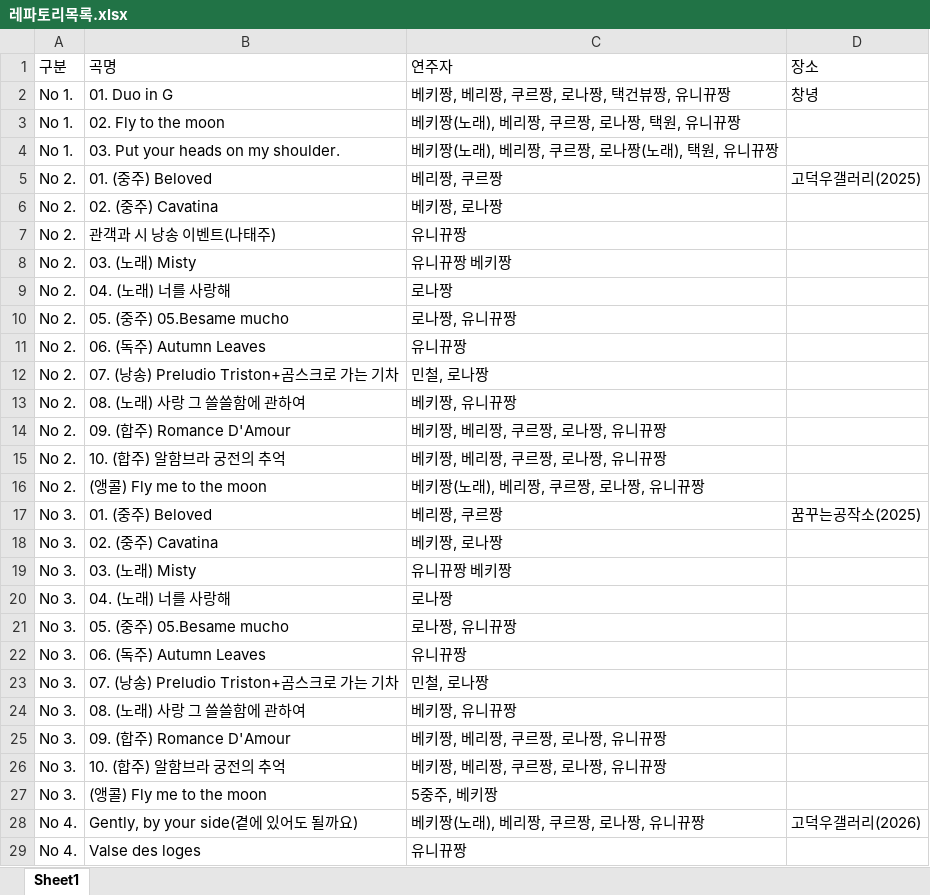
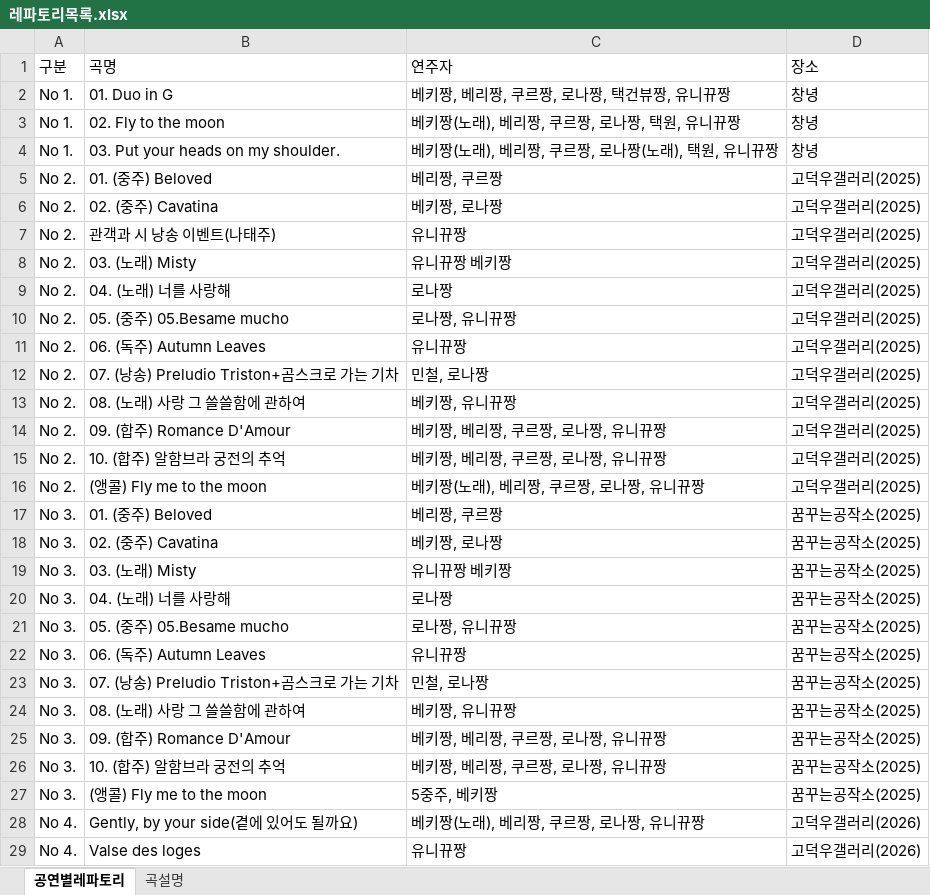
Before and after one commit to uincity/dokbaek, an Excel workbook: 레파토리목록.xlsx, sheet 공연별레파토리, drawn as a sheet; only a part is shown; values as stored, in another font and other column widths than the file's, no borders; the diff covers the shown part only; the diff names each change by its address in the sheet, - before the commit and + after, or states it on an @@ line.

```diff
--- a/레파토리목록.xlsx (sheet 공연별레파토리)
+++ b/레파토리목록.xlsx (sheet 공연별레파토리)
-sheet tab: Sheet1
+sheet tab: 공연별레파토리
+sheet tab: 곡설명
-D3:D4 (장소): (empty)
+D3:D4 (장소): 창녕
-D6:D16 (장소): (empty)
+D6:D16 (장소): 고덕우갤러리(2025)
-D18:D27 (장소): (empty)
+D18:D27 (장소): 꿈꾸는공작소(2025)
-D29 (장소): (empty)
+D29 (장소): 고덕우갤러리(2026)
```
Also changed, not shown: 10 edited cells elsewhere in this sheet, 17 other files.
